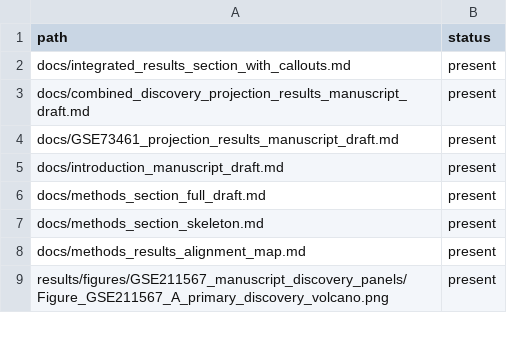
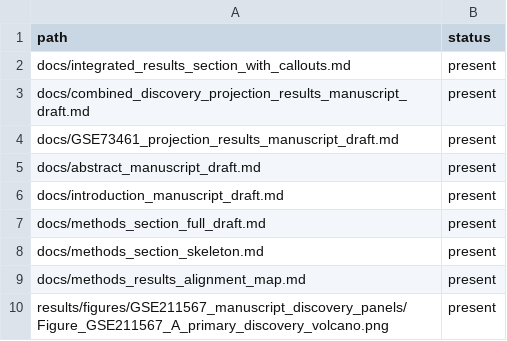
Before and after one commit to rmaghembe1/host-response-module-transportability, a TSV file: results/audits/manuscript_results_package_index_path_audit.tsv, drawn as a sheet; only a part is shown; the diff names each change by its address in the sheet, - before the commit and + after, or states it on an @@ line.

Commit message:
Update manuscript package index with Abstract draft

```diff
--- a/results/audits/manuscript_results_package_index_path_audit.tsv
+++ b/results/audits/manuscript_results_package_index_path_audit.tsv
+row 5: docs/abstract_manuscript_draft.md | present
```
Also changed, not shown: 1 other file.
